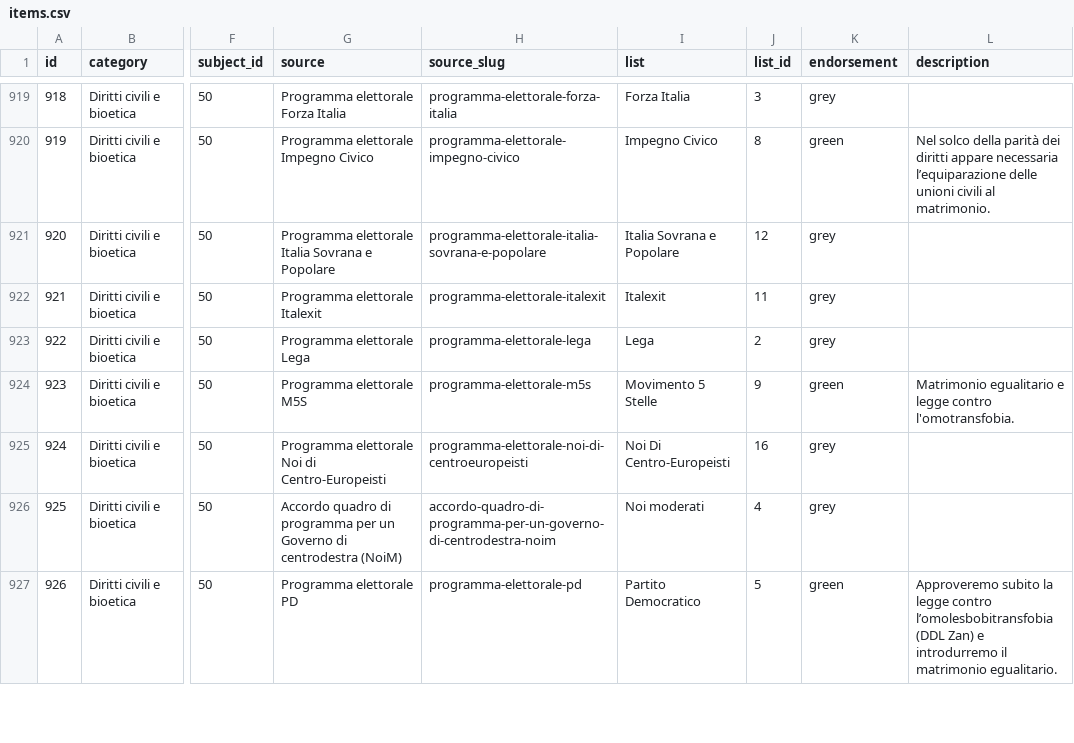
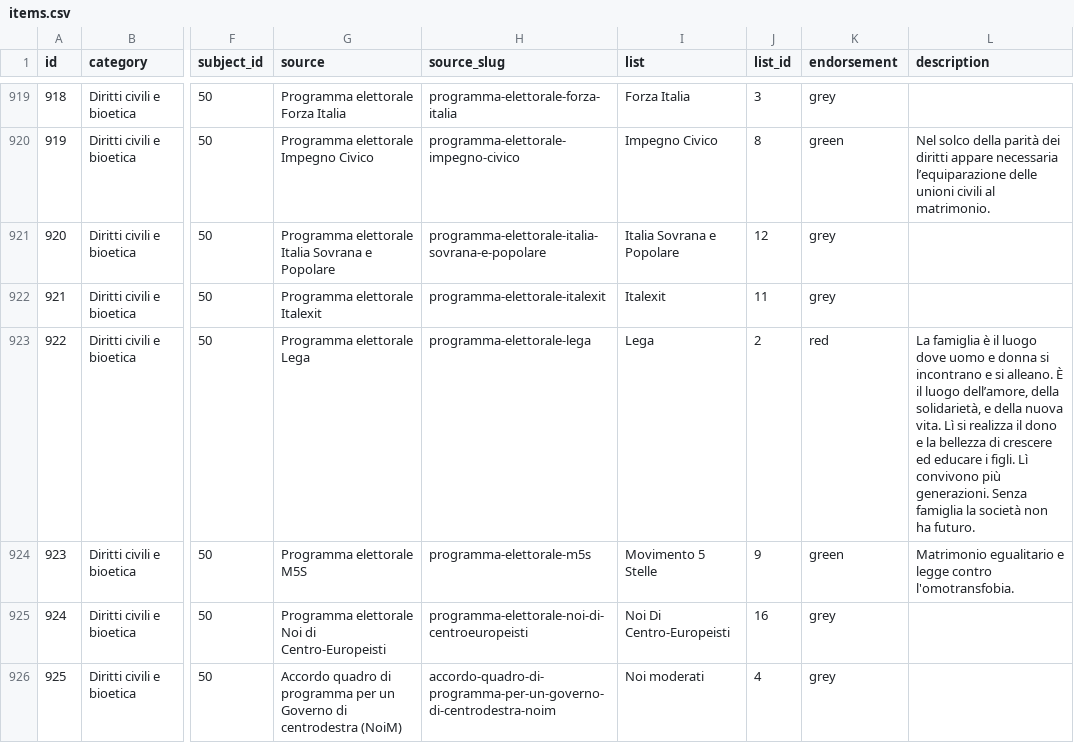
Before and after one commit to indecis-it/data, a CSV file: data/items.csv, drawn as a sheet; only a part is shown, gaps mark what is left out; the shorter side is filled out with more unchanged rows; ↵ is a line break in a cell; the diff names each change by its address in the sheet, - before the commit and + after, or states it on an @@ line.

```diff
--- a/data/items.csv
+++ b/data/items.csv
-K923 (endorsement): grey
+K923 (endorsement): red
-L923 (description): (empty)
+L923 (description): La famiglia è il luogo dove uomo e donna si incontrano e si alleano. È il luogo dell’amore, della ↵ solidarietà, e della nuova vita. Lì si realizza il dono e la bellezza di crescere ed educare i figli. Lì ↵ convivono più generazioni. Senza famiglia la società non ha futuro.
```
Also changed, not shown: 1 other file.
